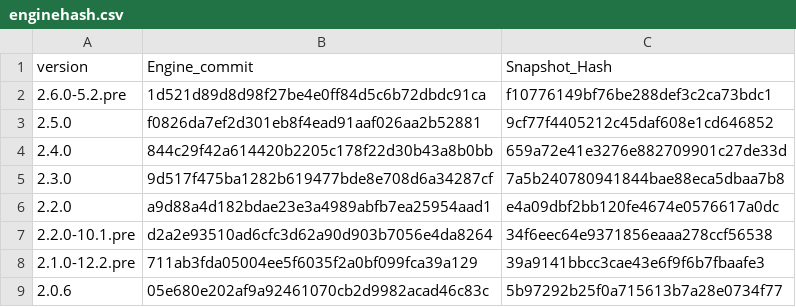
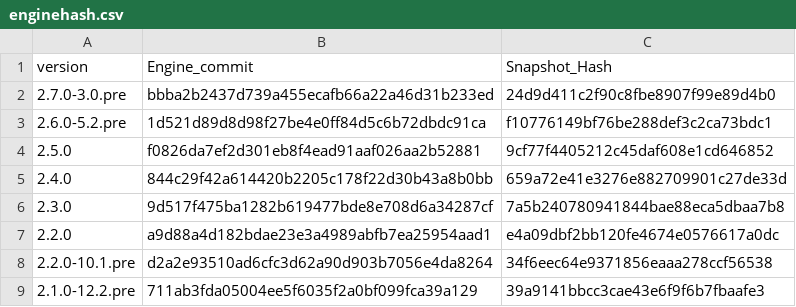
Before and after one commit to ptswarm/reFlutter, a CSV file: enginehash.csv, drawn as a sheet; only a part is shown; the shorter side is filled out with more unchanged rows.

Commit message:
Update enginehash.csv

```diff
--- a/enginehash.csv
+++ b/enginehash.csv
@@ -1,2 +1,3 @@
 version,Engine_commit,Snapshot_Hash
+2.7.0-3.0.pre,bbba2b2437d739a455ecafb66a22a46d31b233ed,24d9d411c2f90c8fbe8907f99e89d4b0
 2.6.0-5.2.pre,1d521d89d8d98f27be4e0ff84d5c6b72dbdc91ca,f10776149bf76be288def3c2ca73bdc1
```
